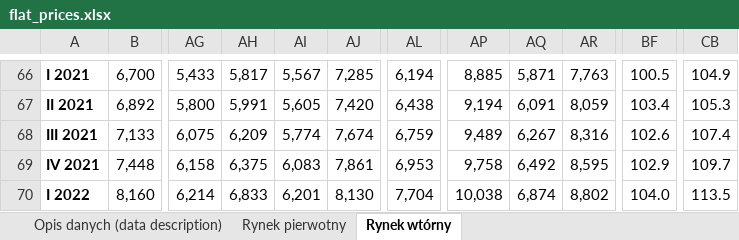
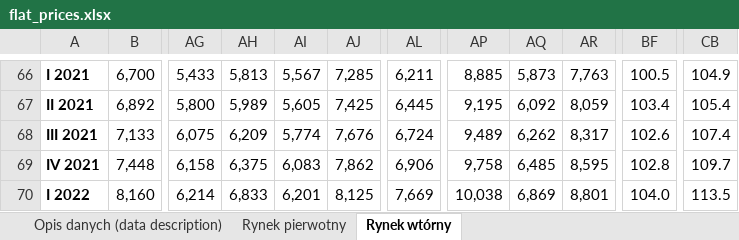
Before and after one commit to MariuszKu/analiza-duckdb-mieszkania, an Excel workbook: data/flat_prices.xlsx, sheet Rynek wtórny, drawn as a sheet; only a part is shown, gaps mark what is left out; values as stored, in another font and other column widths than the file's, no borders; table styles not drawn; the diff covers the shown part only; the diff names each change by its address in the sheet, - before the commit and + after, or states it on an @@ line.

```diff
--- a/data/flat_prices.xlsx (sheet Rynek wtórny)
+++ b/data/flat_prices.xlsx (sheet Rynek wtórny)
-AH66: 5,817
+AH66: 5,813
-AL66: 6,194
+AL66: 6,211
-AQ66: 5,871
+AQ66: 5,873
-AH67: 5,991
+AH67: 5,989
-AJ67: 7,420
+AJ67: 7,425
-AL67: 6,438
+AL67: 6,445
-AP67: 9,194
+AP67: 9,195
-AQ67: 6,091
+AQ67: 6,092
-CB67: 105.3
+CB67: 105.4
-AJ68: 7,674
+AJ68: 7,676
-AL68: 6,759
+AL68: 6,724
-AQ68: 6,267
+AQ68: 6,262
-AR68: 8,316
+AR68: 8,317
-AJ69: 7,861
+AJ69: 7,862
-AL69: 6,953
+AL69: 6,906
-AQ69: 6,492
+AQ69: 6,485
-BF69: 102.9
+BF69: 102.8
-AJ70: 8,130
+AJ70: 8,125
-AL70: 7,704
+AL70: 7,669
-AQ70: 6,874
+AQ70: 6,869
-AR70: 8,802
+AR70: 8,801
```
Also changed, not shown: 1 added row and 104 edited cells elsewhere in this sheet, sheet Rynek pierwotny, 16 other files.
